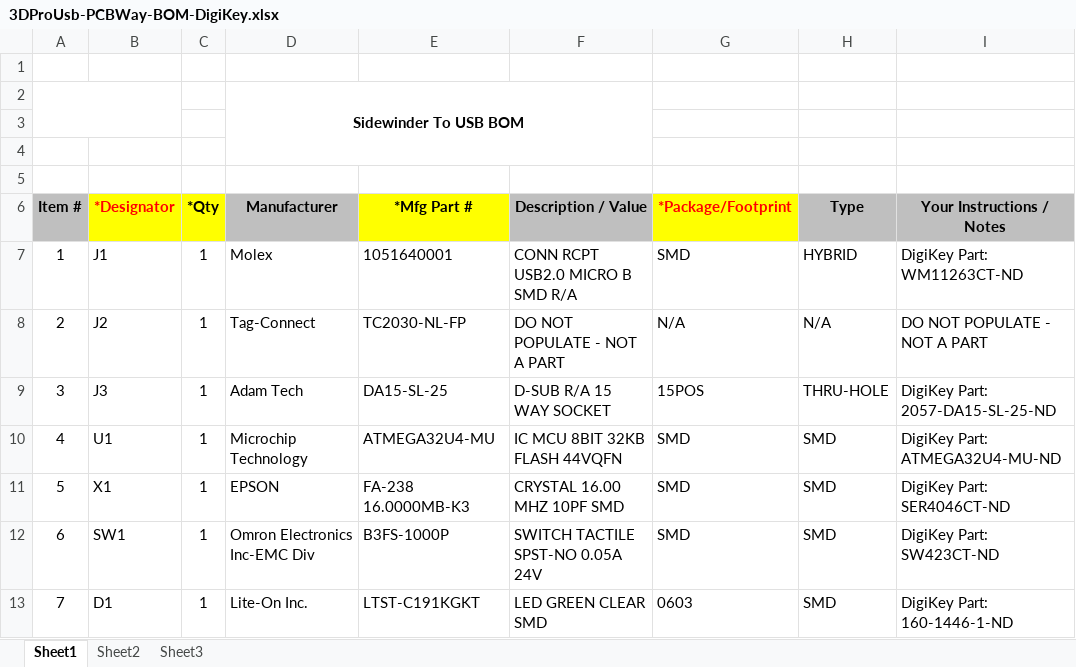
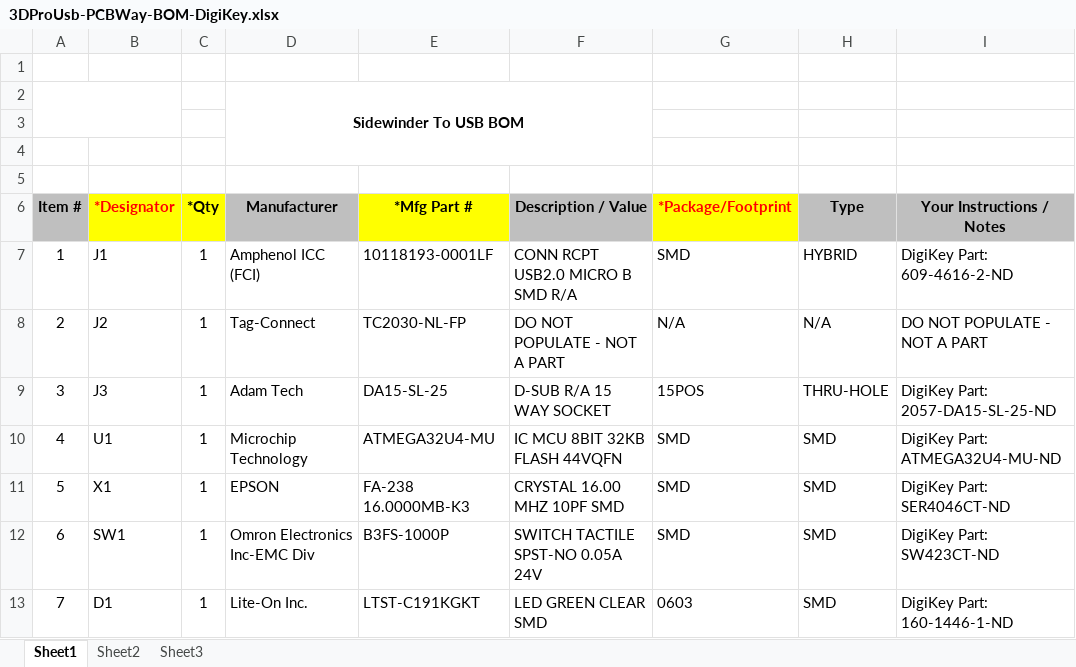
Before and after one commit to Kreeblah/SidewinderToUSBV2, an Excel workbook: Production/BOMs/PCBWay/3DProUsb-PCBWay-BOM-DigiKey.xlsx, sheet Sheet1, drawn as a sheet; only a part is shown; values as stored, in another font and other column widths than the file's, no borders; charts and pictures not drawn; the diff names each change by its address in the sheet, - before the commit and + after, or states it on an @@ line.

```diff
--- a/Production/BOMs/PCBWay/3DProUsb-PCBWay-BOM-DigiKey.xlsx (sheet Sheet1)
+++ b/Production/BOMs/PCBWay/3DProUsb-PCBWay-BOM-DigiKey.xlsx (sheet Sheet1)
-D7 (Manufacturer): Molex
+D7 (Manufacturer): Amphenol ICC (FCI)
-E7 (*Mfg Part #): 1051640001
+E7 (*Mfg Part #): 10118193-0001LF
-I7 (Your Instructions / Notes): DigiKey Part: WM11263CT-ND
+I7 (Your Instructions / Notes): DigiKey Part: 609-4616-2-ND
```
Also changed, not shown: Production/BOMs/PCBWay/3DProUsb-PCBWay-BOM-LCSC.xlsx, 27 other files.
